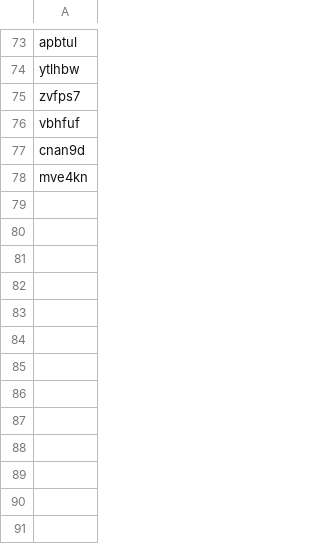
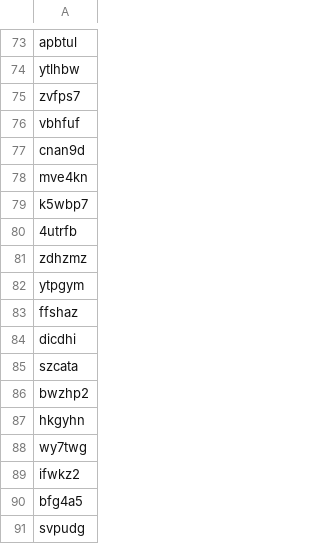
Before and after one commit to lab804/crawler, a CSV file: captcha.csv, drawn as a sheet; only a part is shown, gaps mark what is left out.

```diff
--- a/captcha.csv
+++ b/captcha.csv
@@ -78 +78,14 @@ cnan9d
 mve4kn
+k5wbp7
+4utrfb
+zdhzmz
+ytpgym
+ffshaz
+dicdhi
+szcata
+bwzhp2
+hkgyhn
+wy7twg
+ifwkz2
+bfg4a5
+svpudg
```
Also changed, not shown: 16 other files.
